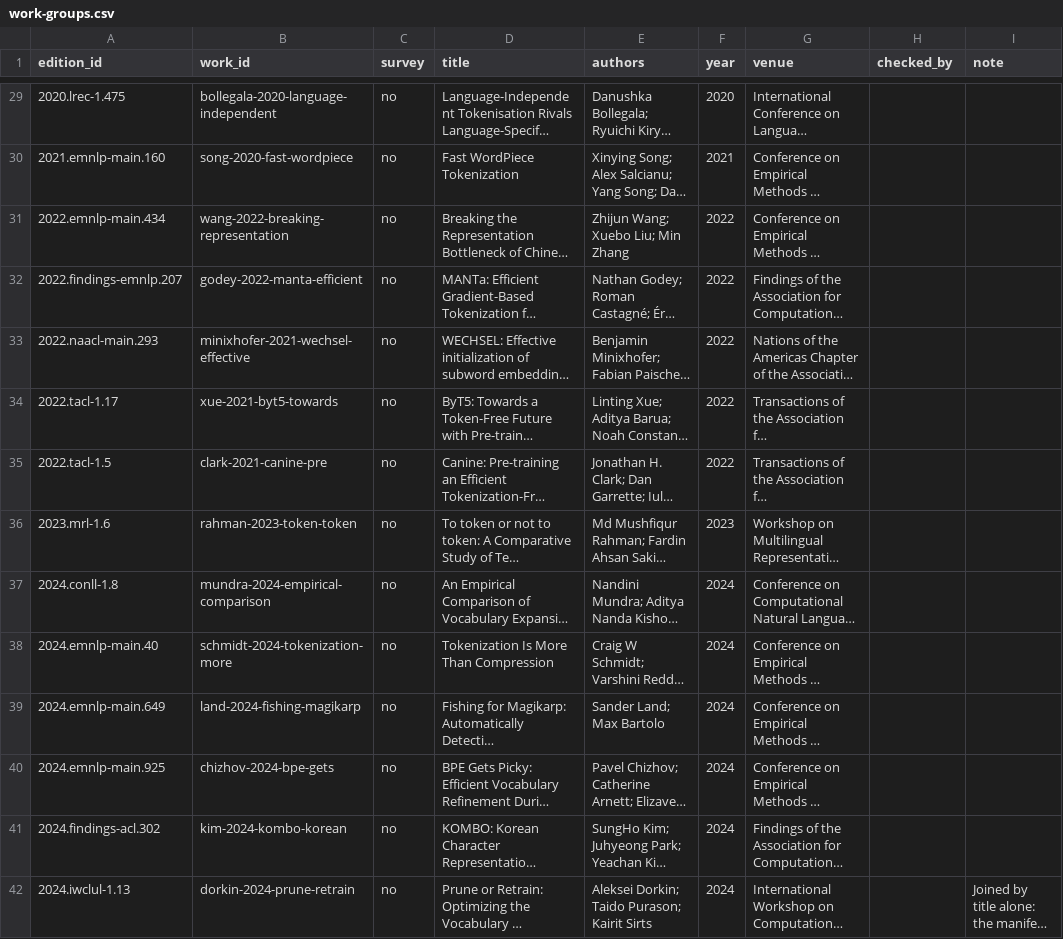
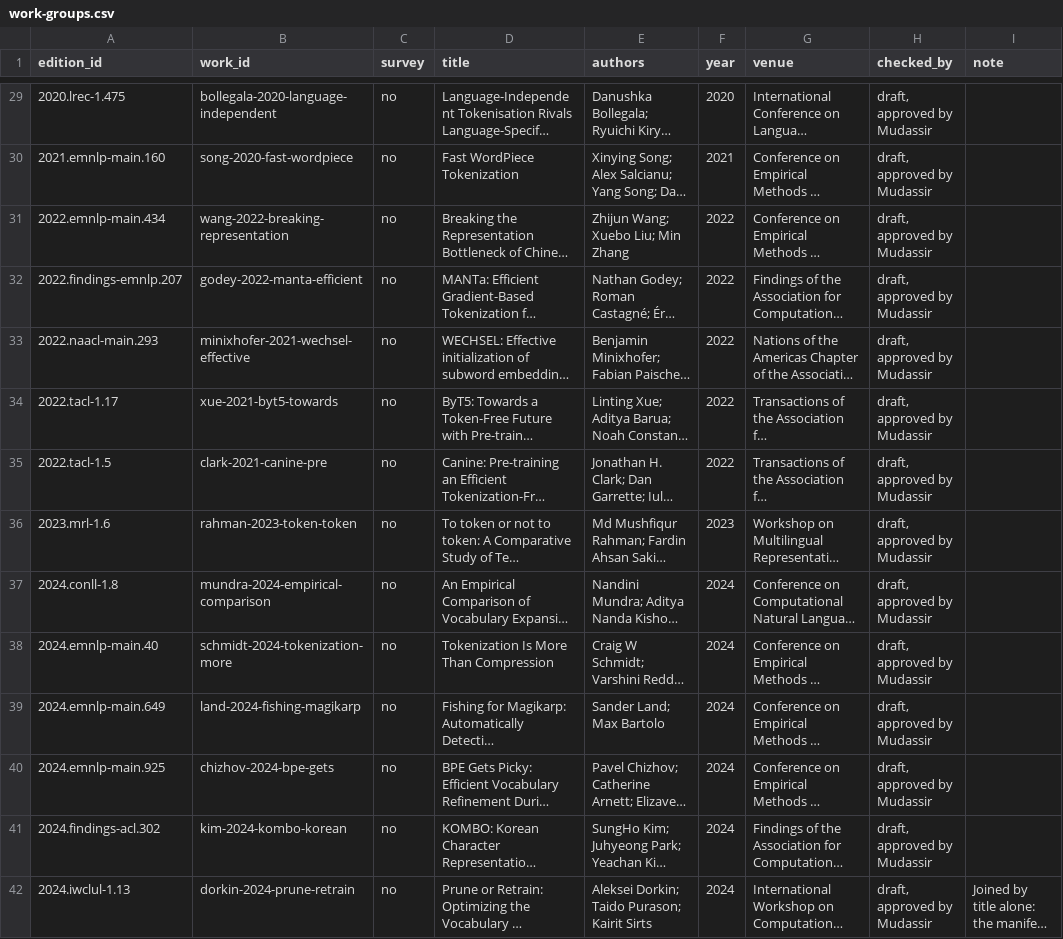
Before and after one commit to mudassirkhan19/chatbot_rag_tokenizers, a CSV file: data/eval/work-groups.csv, drawn as a sheet; only a part is shown, gaps mark what is left out; long unchanged cells end in …; the diff covers the shown part only; the diff names each change by its address in the sheet, - before the commit and + after, or states it on an @@ line.

```diff
--- a/data/eval/work-groups.csv
+++ b/data/eval/work-groups.csv
-H29:H42 (checked_by): (empty)
+H29:H42 (checked_by): draft, approved by Mudassir
```
Also changed, not shown: 140 edited cells elsewhere in this file, 7 other files.
